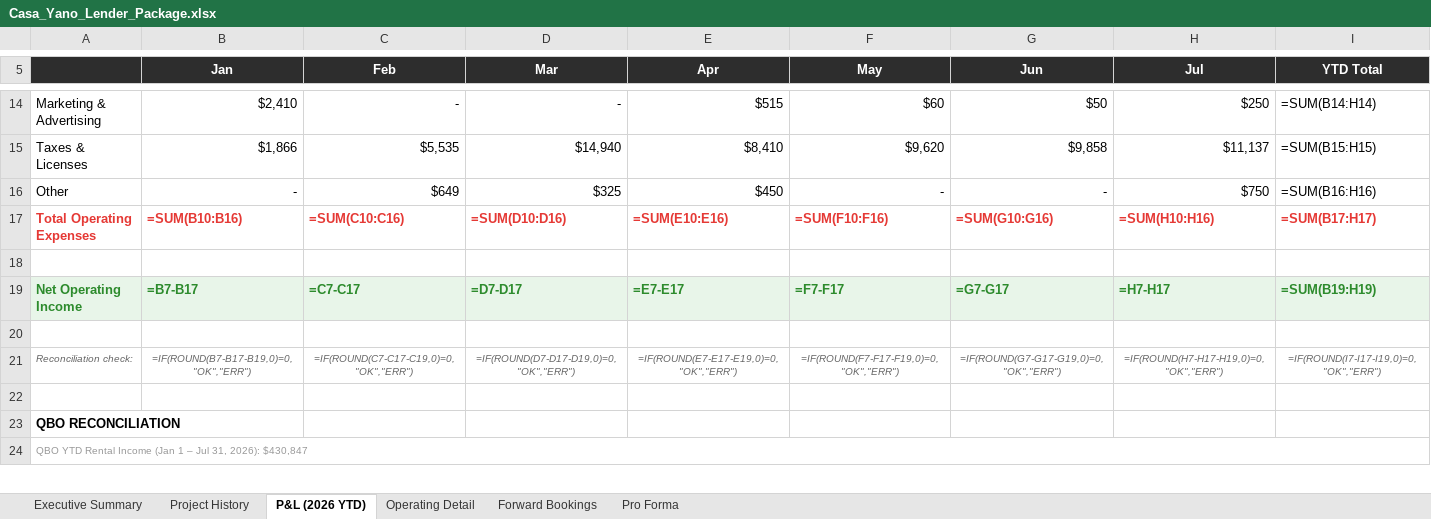
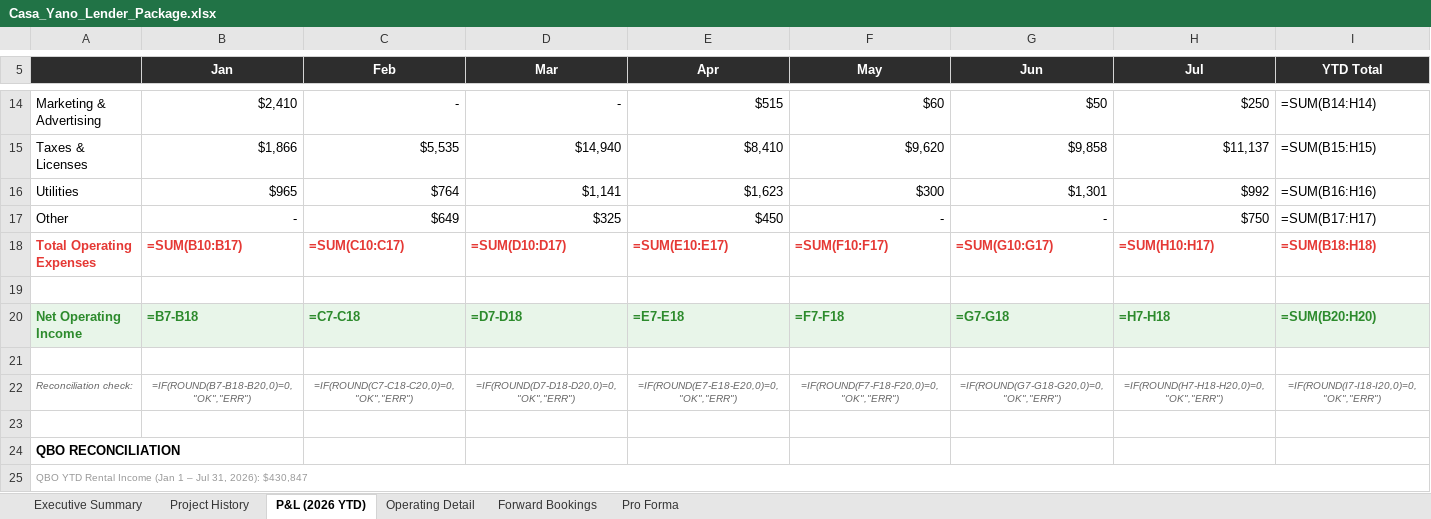
Before and after one commit to matt-dcp/yano, an Excel workbook: Casa_Yano_Lender_Package.xlsx, sheet P&L (2026 YTD), drawn as a sheet; only a part is shown, gaps mark what is left out; values as stored, in another font and other column widths than the file's, no borders; formulas without a stored value are shown as written; conditional formats not drawn; addresses are those after the commit; the diff names each change by its address in the sheet, - before the commit and + after, or states it on an @@ line.

```diff
--- a/Casa_Yano_Lender_Package.xlsx (sheet P&L (2026 YTD))
+++ b/Casa_Yano_Lender_Package.xlsx (sheet P&L (2026 YTD))
+row 16: Utilities | $965 | $764 | $1,141 | $1,623 | $300 | $1,301 | $992 | =SUM(B16:H16)
-I17 (YTD Total): =SUM(B16:H16)
+I17 (YTD Total): =SUM(B17:H17)
-B18 (Jan): =SUM(B10:B16)
+B18 (Jan): =SUM(B10:B17)
-C18 (Feb): =SUM(C10:C16)
+C18 (Feb): =SUM(C10:C17)
-D18 (Mar): =SUM(D10:D16)
+D18 (Mar): =SUM(D10:D17)
-E18 (Apr): =SUM(E10:E16)
+E18 (Apr): =SUM(E10:E17)
-F18 (May): =SUM(F10:F16)
+F18 (May): =SUM(F10:F17)
-G18 (Jun): =SUM(G10:G16)
+G18 (Jun): =SUM(G10:G17)
-H18 (Jul): =SUM(H10:H16)
+H18 (Jul): =SUM(H10:H17)
-I18 (YTD Total): =SUM(B17:H17)
+I18 (YTD Total): =SUM(B18:H18)
-B20 (Jan): =B7-B17
+B20 (Jan): =B7-B18
-C20 (Feb): =C7-C17
+C20 (Feb): =C7-C18
-D20 (Mar): =D7-D17
+D20 (Mar): =D7-D18
-E20 (Apr): =E7-E17
+E20 (Apr): =E7-E18
-F20 (May): =F7-F17
+F20 (May): =F7-F18
-G20 (Jun): =G7-G17
+G20 (Jun): =G7-G18
-H20 (Jul): =H7-H17
+H20 (Jul): =H7-H18
-I20 (YTD Total): =SUM(B19:H19)
+I20 (YTD Total): =SUM(B20:H20)
-B22 (Jan): =IF(ROUND(B7-B17-B19,0)=0,"OK","ERR")
+B22 (Jan): =IF(ROUND(B7-B18-B20,0)=0,"OK","ERR")
-C22 (Feb): =IF(ROUND(C7-C17-C19,0)=0,"OK","ERR")
+C22 (Feb): =IF(ROUND(C7-C18-C20,0)=0,"OK","ERR")
-D22 (Mar): =IF(ROUND(D7-D17-D19,0)=0,"OK","ERR")
+D22 (Mar): =IF(ROUND(D7-D18-D20,0)=0,"OK","ERR")
-E22 (Apr): =IF(ROUND(E7-E17-E19,0)=0,"OK","ERR")
+E22 (Apr): =IF(ROUND(E7-E18-E20,0)=0,"OK","ERR")
-F22 (May): =IF(ROUND(F7-F17-F19,0)=0,"OK","ERR")
+F22 (May): =IF(ROUND(F7-F18-F20,0)=0,"OK","ERR")
-G22 (Jun): =IF(ROUND(G7-G17-G19,0)=0,"OK","ERR")
+G22 (Jun): =IF(ROUND(G7-G18-G20,0)=0,"OK","ERR")
-H22 (Jul): =IF(ROUND(H7-H17-H19,0)=0,"OK","ERR")
+H22 (Jul): =IF(ROUND(H7-H18-H20,0)=0,"OK","ERR")
-I22 (YTD Total): =IF(ROUND(I7-I17-I19,0)=0,"OK","ERR")
+I22 (YTD Total): =IF(ROUND(I7-I18-I20,0)=0,"OK","ERR")
```
Also changed, not shown: Casa_Yano_Loan_Evaluator.xlsx, 3 other files.
